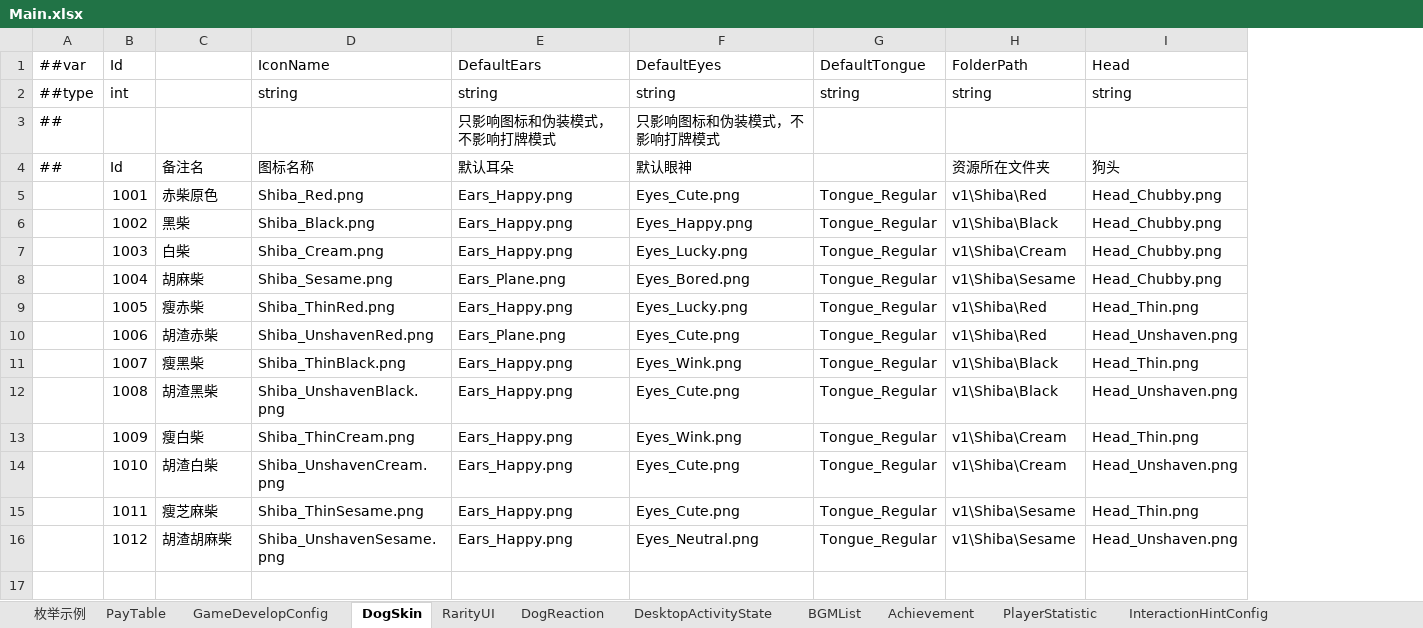
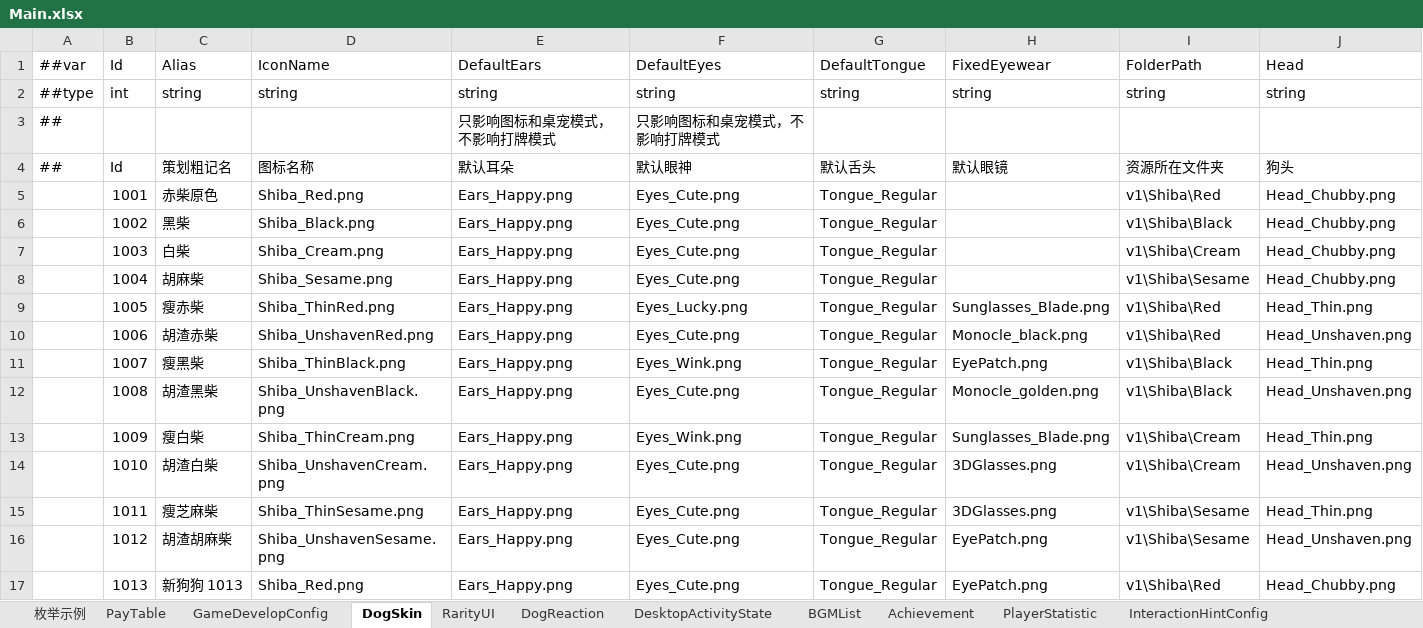
Before and after one commit to SeananTQ/lucky-dog-pub-2026, an Excel workbook: luban-excels/bak/xlsx/Main.xlsx, sheet DogSkin, drawn as a sheet; only a part is shown; values as stored, in another font and other column widths than the file's, no borders; rows hold the shown columns only; the diff names each change by its address in the sheet, - before the commit and + after, or states it on an @@ line.

```diff
--- a/luban-excels/bak/xlsx/Main.xlsx (sheet DogSkin)
+++ b/luban-excels/bak/xlsx/Main.xlsx (sheet DogSkin)
+column H (FixedEyewear), rows 2-16: string |  | 默认眼镜 |  |  |  |  | Sunglasses_Blade.png | Monocle_black.png | EyePatch.png | Monocle_golden.png | Sunglasses_Blade.png | 3DGlasses.png | 3DGlasses.png | EyePatch.png
-C1: (empty)
+C1: Alias
-C2 (Alias): (empty)
+C2 (Alias): string
-E3 (DefaultEars): 只影响图标和伪装模式，不影响打牌模式
+E3 (DefaultEars): 只影响图标和桌宠模式，不影响打牌模式
-F3 (DefaultEyes): 只影响图标和伪装模式，不影响打牌模式
+F3 (DefaultEyes): 只影响图标和桌宠模式，不影响打牌模式
-C4 (Alias): 备注名
+C4 (Alias): 策划粗记名
-G4 (DefaultTongue): (empty)
+G4 (DefaultTongue): 默认舌头
-F6 (DefaultEyes): Eyes_Happy.png
+F6 (DefaultEyes): Eyes_Cute.png
-F7 (DefaultEyes): Eyes_Lucky.png
+F7 (DefaultEyes): Eyes_Cute.png
-E8 (DefaultEars): Ears_Plane.png
+E8 (DefaultEars): Ears_Happy.png
-F8 (DefaultEyes): Eyes_Bored.png
+F8 (DefaultEyes): Eyes_Cute.png
-E10 (DefaultEars): Ears_Plane.png
+E10 (DefaultEars): Ears_Happy.png
-F16 (DefaultEyes): Eyes_Neutral.png
+F16 (DefaultEyes): Eyes_Cute.png
+row 17:  | 1013 | 新狗狗 1013 | Shiba_Red.png | Ears_Happy.png | Eyes_Cute.png | Tongue_Regular | EyePatch.png | v1\Shiba\Red | Head_Chubby.png
```
Also changed, not shown: sheet PlayerStatistic, sheet Achievement, sheet DogReaction, luban-excels/bak/xlsx/Items.xlsx, luban-excels/xlsx/Main.xlsx, 7 other files.
